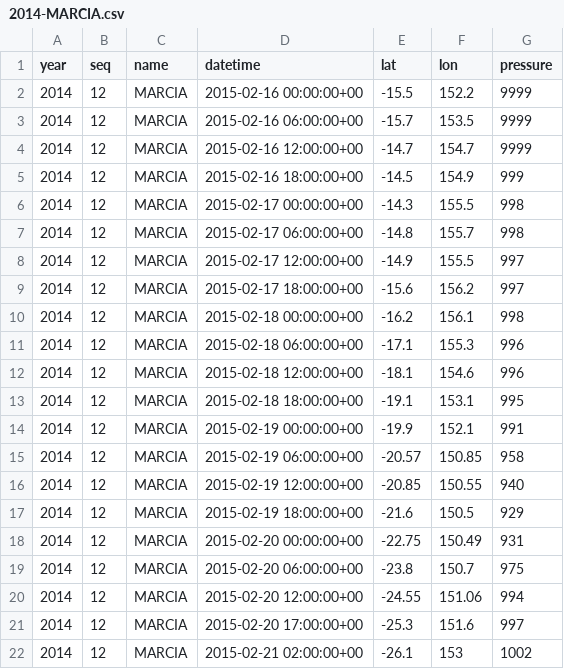
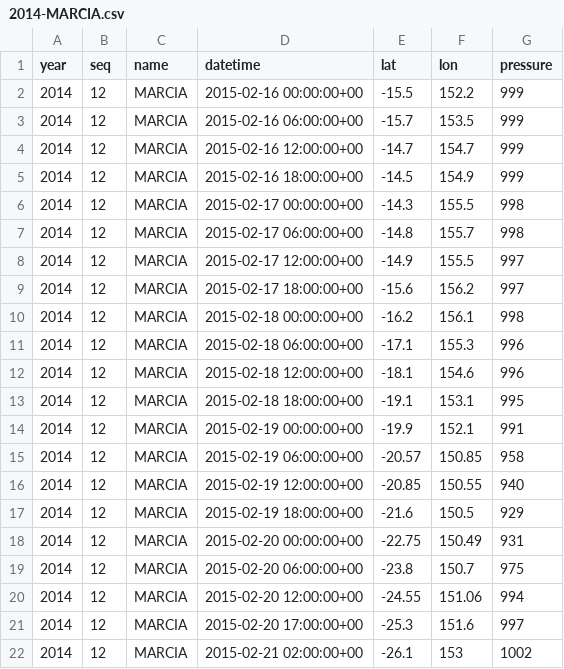
Before and after one commit to SeanMASilva/FIT3179-Datavis2, a CSV file: src/assets/2014-MARCIA.csv, drawn as a sheet.

```diff
--- a/src/assets/2014-MARCIA.csv
+++ b/src/assets/2014-MARCIA.csv
@@ -1,5 +1,5 @@
 year,seq,name,datetime,lat,lon,pressure
-2014,12,MARCIA,2015-02-16 00:00:00+00,-15.5,152.2,9999
-2014,12,MARCIA,2015-02-16 06:00:00+00,-15.7,153.5,9999
-2014,12,MARCIA,2015-02-16 12:00:00+00,-14.7,154.7,9999
+2014,12,MARCIA,2015-02-16 00:00:00+00,-15.5,152.2,999
+2014,12,MARCIA,2015-02-16 06:00:00+00,-15.7,153.5,999
+2014,12,MARCIA,2015-02-16 12:00:00+00,-14.7,154.7,999
 2014,12,MARCIA,2015-02-16 18:00:00+00,-14.5,154.9,999
```
Also changed, not shown: src/assets/1974-TRACY.csv, src/assets/1975-JOAN.csv, 2 other files.
